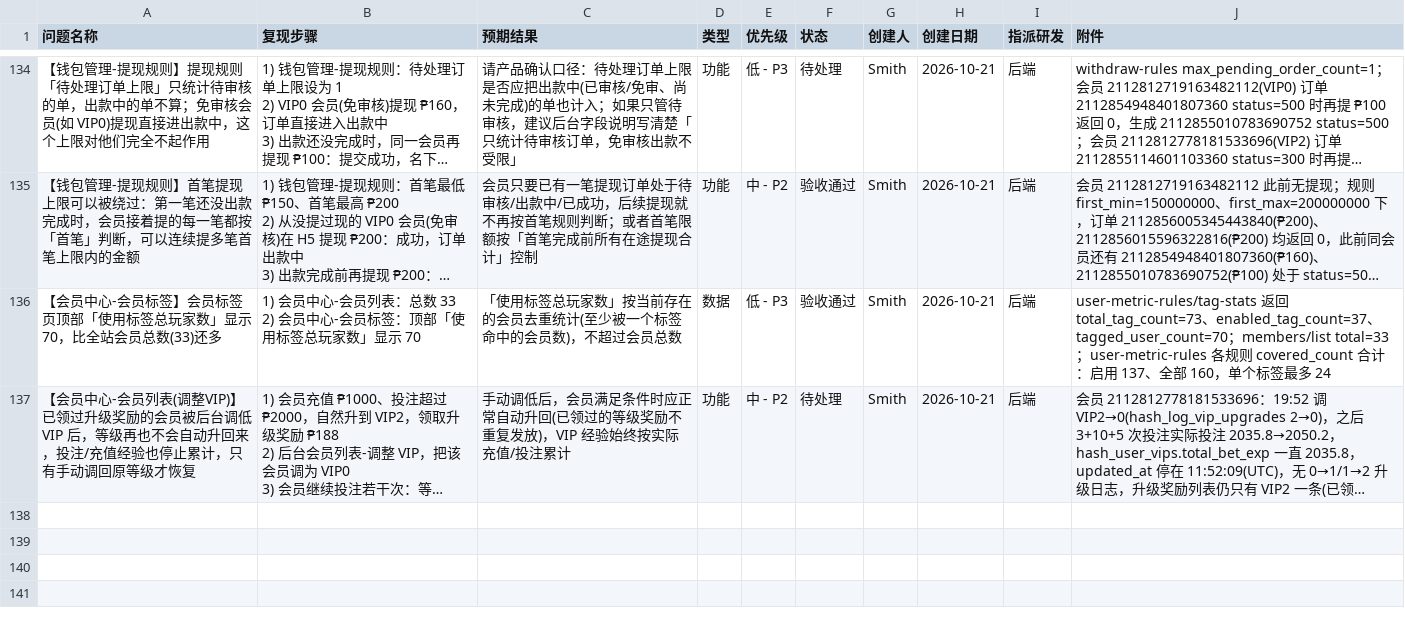
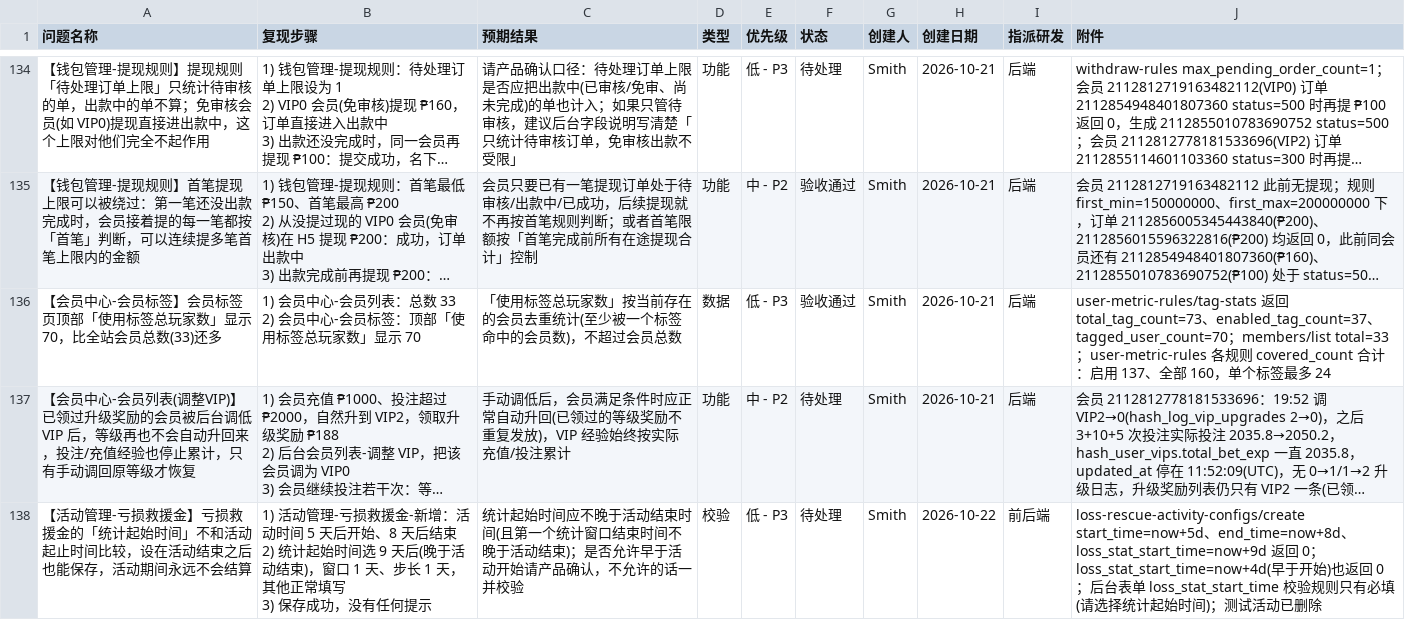
Before and after one commit to smith12138/html-pages, a CSV file: docs/PH02/PH02_全面测试_BUG提单_20260921.csv, drawn as a sheet; only a part is shown, gaps mark what is left out; long unchanged cells end in …; ↵ is a line break in a cell; the diff names each change by its address in the sheet, - before the commit and + after, or states it on an @@ line.

```diff
--- a/docs/PH02/PH02_全面测试_BUG提单_20260921.csv
+++ b/docs/PH02/PH02_全面测试_BUG提单_20260921.csv
+row 138: 【活动管理-亏损救援金】亏损救援金的「统计起始时间」不和活动起止时间比较，设在活动结束之后也能保存，活动期间永远不会结算 | 1) 活动管理-亏损救援金-新增：活动时间 5 天后开始、8 天后结束 ↵ 2) 统计起始时间选 9 天后(晚于活动结束)，窗口 1 天、步长 1 天，其他正常填写 ↵ 3) 保存成功，没有任何提示 | 统计起始时间应不晚于活动结束时间(且第一个统计窗口结束时间不晚于活动结束)；是否允许早于活动开始请产品确认，不允许的话一并校验 | 校验 | 低 - P3 | 待处理 | Smith | 2026-10-22 | 前后端 | loss-rescue-activity-configs/create start_time=now+5d、end_time=now+8d、loss_stat_start_time=now+9d 返回 0；loss_stat_start_time=now+4d(早于开始)也返回 0；后台表单 loss_stat_start_time 校验规则只有必填(请选择统计起始时间)；测试活动已删除
```
Also changed, not shown: 1 other file.
